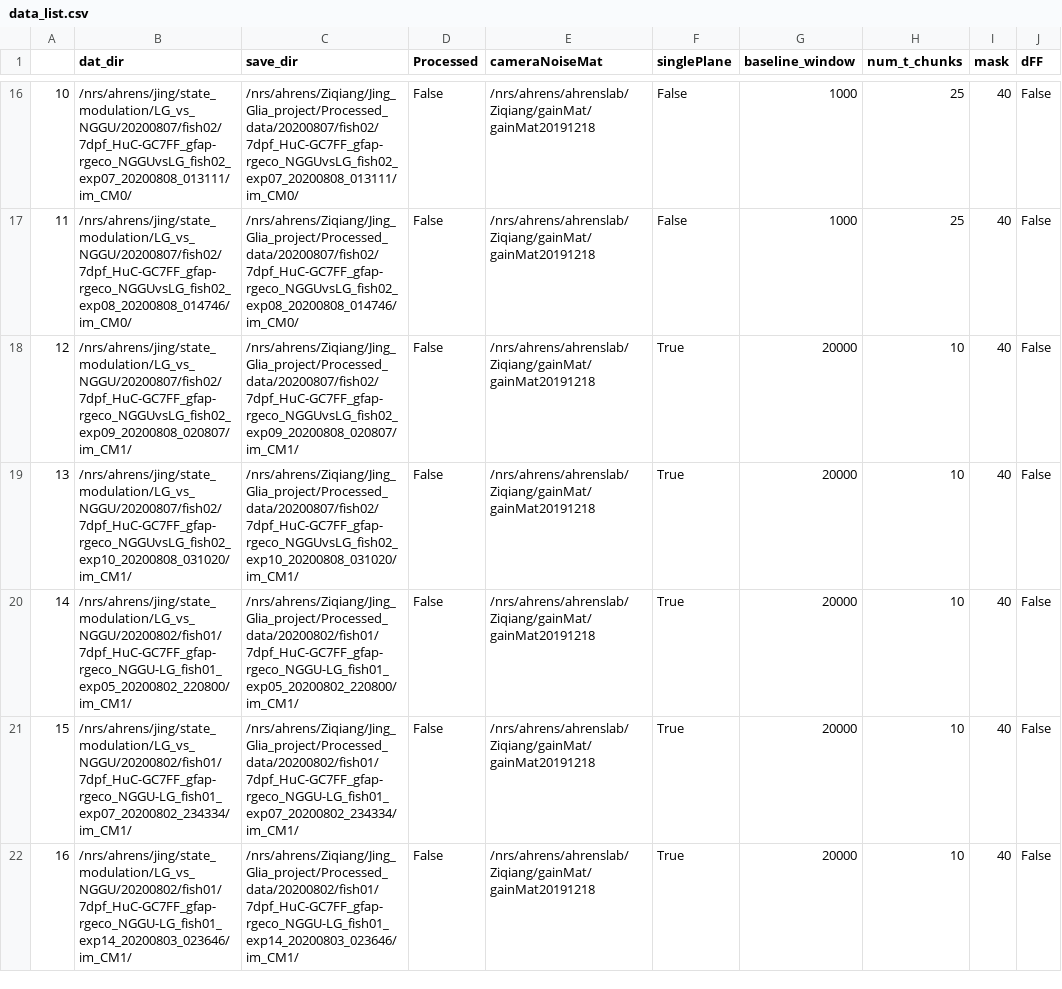
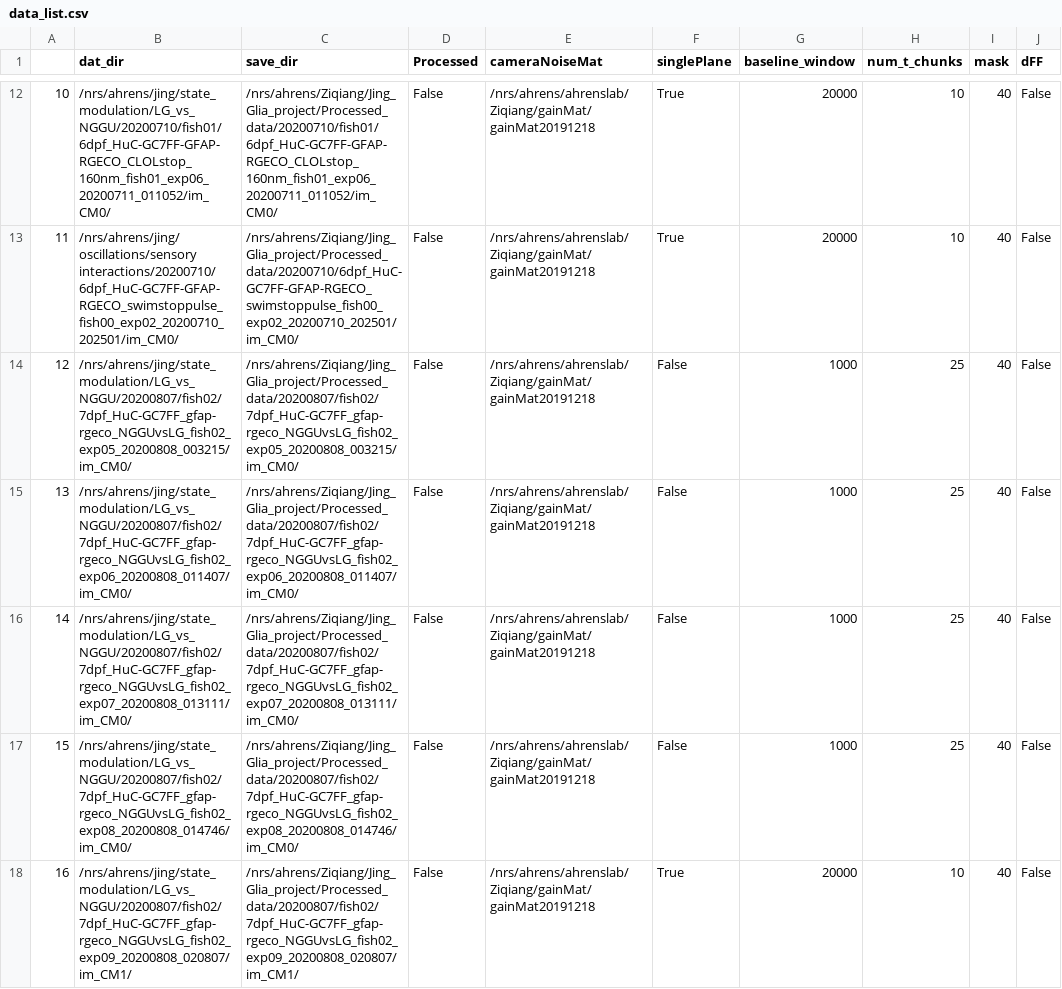
Before and after one commit to zqwei/Ahrenslab_data_processing, a CSV file: data_list.csv, drawn as a sheet; only a part is shown, gaps mark what is left out; addresses are those after the commit; the diff covers the shown part only; the diff names each change by its address in the sheet, - before the commit and + after, or states it on an @@ line.

```diff
--- a/data_list.csv
+++ b/data_list.csv
-B12 (dat_dir): /nrs/ahrens/jing/state_modulation/LG_vs_NGGU/20200807/fish02/7dpf_HuC-GC7FF_gfap-rgeco_NGGUvsLG_fish02_exp07_20200808_013111/im_CM0/
+B12 (dat_dir): /nrs/ahrens/jing/state_modulation/LG_vs_NGGU/20200710/fish01/6dpf_HuC-GC7FF-GFAP-RGECO_CLOLstop_160nm_fish01_exp06_20200711_011052/im_CM0/
-C12 (save_dir): /nrs/ahrens/Ziqiang/Jing_Glia_project/Processed_data/20200807/fish02/7dpf_HuC-GC7FF_gfap-rgeco_NGGUvsLG_fish02_exp07_20200808_013111/im_CM0/
+C12 (save_dir): /nrs/ahrens/Ziqiang/Jing_Glia_project/Processed_data/20200710/fish01/6dpf_HuC-GC7FF-GFAP-RGECO_CLOLstop_160nm_fish01_exp06_20200711_011052/im_CM0/
-F12:F13 (singlePlane): False
+F12:F13 (singlePlane): True
-G12:G13 (baseline_window): 1000
+G12:G13 (baseline_window): 20000
-H12:H13 (num_t_chunks): 25
+H12:H13 (num_t_chunks): 10
-B13 (dat_dir): /nrs/ahrens/jing/state_modulation/LG_vs_NGGU/20200807/fish02/7dpf_HuC-GC7FF_gfap-rgeco_NGGUvsLG_fish02_exp08_20200808_014746/im_CM0/
+B13 (dat_dir): /nrs/ahrens/jing/oscillations/sensory interactions/20200710/6dpf_HuC-GC7FF-GFAP-RGECO_swimstoppulse_fish00_exp02_20200710_202501/im_CM0/
-C13 (save_dir): /nrs/ahrens/Ziqiang/Jing_Glia_project/Processed_data/20200807/fish02/7dpf_HuC-GC7FF_gfap-rgeco_NGGUvsLG_fish02_exp08_20200808_014746/im_CM0/
+C13 (save_dir): /nrs/ahrens/Ziqiang/Jing_Glia_project/Processed_data/20200710/6dpf_HuC-GC7FF-GFAP-RGECO_swimstoppulse_fish00_exp02_20200710_202501/im_CM0/
-B14 (dat_dir): /nrs/ahrens/jing/state_modulation/LG_vs_NGGU/20200807/fish02/7dpf_HuC-GC7FF_gfap-rgeco_NGGUvsLG_fish02_exp09_20200808_020807/im_CM1/
+B14 (dat_dir): /nrs/ahrens/jing/state_modulation/LG_vs_NGGU/20200807/fish02/7dpf_HuC-GC7FF_gfap-rgeco_NGGUvsLG_fish02_exp05_20200808_003215/im_CM0/
-C14 (save_dir): /nrs/ahrens/Ziqiang/Jing_Glia_project/Processed_data/20200807/fish02/7dpf_HuC-GC7FF_gfap-rgeco_NGGUvsLG_fish02_exp09_20200808_020807/im_CM1/
+C14 (save_dir): /nrs/ahrens/Ziqiang/Jing_Glia_project/Processed_data/20200807/fish02/7dpf_HuC-GC7FF_gfap-rgeco_NGGUvsLG_fish02_exp05_20200808_003215/im_CM0/
-F14:F17 (singlePlane): True
+F14:F17 (singlePlane): False
-G14:G17 (baseline_window): 20000
+G14:G17 (baseline_window): 1000
-H14:H17 (num_t_chunks): 10
+H14:H17 (num_t_chunks): 25
-B15 (dat_dir): /nrs/ahrens/jing/state_modulation/LG_vs_NGGU/20200807/fish02/7dpf_HuC-GC7FF_gfap-rgeco_NGGUvsLG_fish02_exp10_20200808_031020/im_CM1/
+B15 (dat_dir): /nrs/ahrens/jing/state_modulation/LG_vs_NGGU/20200807/fish02/7dpf_HuC-GC7FF_gfap-rgeco_NGGUvsLG_fish02_exp06_20200808_011407/im_CM0/
-C15 (save_dir): /nrs/ahrens/Ziqiang/Jing_Glia_project/Processed_data/20200807/fish02/7dpf_HuC-GC7FF_gfap-rgeco_NGGUvsLG_fish02_exp10_20200808_031020/im_CM1/
+C15 (save_dir): /nrs/ahrens/Ziqiang/Jing_Glia_project/Processed_data/20200807/fish02/7dpf_HuC-GC7FF_gfap-rgeco_NGGUvsLG_fish02_exp06_20200808_011407/im_CM0/
-B16 (dat_dir): /nrs/ahrens/jing/state_modulation/LG_vs_NGGU/20200802/fish01/7dpf_HuC-GC7FF_gfap-rgeco_NGGU-LG_fish01_exp05_20200802_220800/im_CM1/
+B16 (dat_dir): /nrs/ahrens/jing/state_modulation/LG_vs_NGGU/20200807/fish02/7dpf_HuC-GC7FF_gfap-rgeco_NGGUvsLG_fish02_exp07_20200808_013111/im_CM0/
-C16 (save_dir): /nrs/ahrens/Ziqiang/Jing_Glia_project/Processed_data/20200802/fish01/7dpf_HuC-GC7FF_gfap-rgeco_NGGU-LG_fish01_exp05_20200802_220800/im_CM1/
+C16 (save_dir): /nrs/ahrens/Ziqiang/Jing_Glia_project/Processed_data/20200807/fish02/7dpf_HuC-GC7FF_gfap-rgeco_NGGUvsLG_fish02_exp07_20200808_013111/im_CM0/
-B17 (dat_dir): /nrs/ahrens/jing/state_modulation/LG_vs_NGGU/20200802/fish01/7dpf_HuC-GC7FF_gfap-rgeco_NGGU-LG_fish01_exp07_20200802_234334/im_CM1/
+B17 (dat_dir): /nrs/ahrens/jing/state_modulation/LG_vs_NGGU/20200807/fish02/7dpf_HuC-GC7FF_gfap-rgeco_NGGUvsLG_fish02_exp08_20200808_014746/im_CM0/
-C17 (save_dir): /nrs/ahrens/Ziqiang/Jing_Glia_project/Processed_data/20200802/fish01/7dpf_HuC-GC7FF_gfap-rgeco_NGGU-LG_fish01_exp07_20200802_234334/im_CM1/
+C17 (save_dir): /nrs/ahrens/Ziqiang/Jing_Glia_project/Processed_data/20200807/fish02/7dpf_HuC-GC7FF_gfap-rgeco_NGGUvsLG_fish02_exp08_20200808_014746/im_CM0/
-B18 (dat_dir): /nrs/ahrens/jing/state_modulation/LG_vs_NGGU/20200802/fish01/7dpf_HuC-GC7FF_gfap-rgeco_NGGU-LG_fish01_exp14_20200803_023646/im_CM1/
+B18 (dat_dir): /nrs/ahrens/jing/state_modulation/LG_vs_NGGU/20200807/fish02/7dpf_HuC-GC7FF_gfap-rgeco_NGGUvsLG_fish02_exp09_20200808_020807/im_CM1/
-C18 (save_dir): /nrs/ahrens/Ziqiang/Jing_Glia_project/Processed_data/20200802/fish01/7dpf_HuC-GC7FF_gfap-rgeco_NGGU-LG_fish01_exp14_20200803_023646/im_CM1/
+C18 (save_dir): /nrs/ahrens/Ziqiang/Jing_Glia_project/Processed_data/20200807/fish02/7dpf_HuC-GC7FF_gfap-rgeco_NGGUvsLG_fish02_exp09_20200808_020807/im_CM1/
```
Also changed, not shown: 4 added rows, 4 removed rows and 72 edited cells elsewhere in this file.
